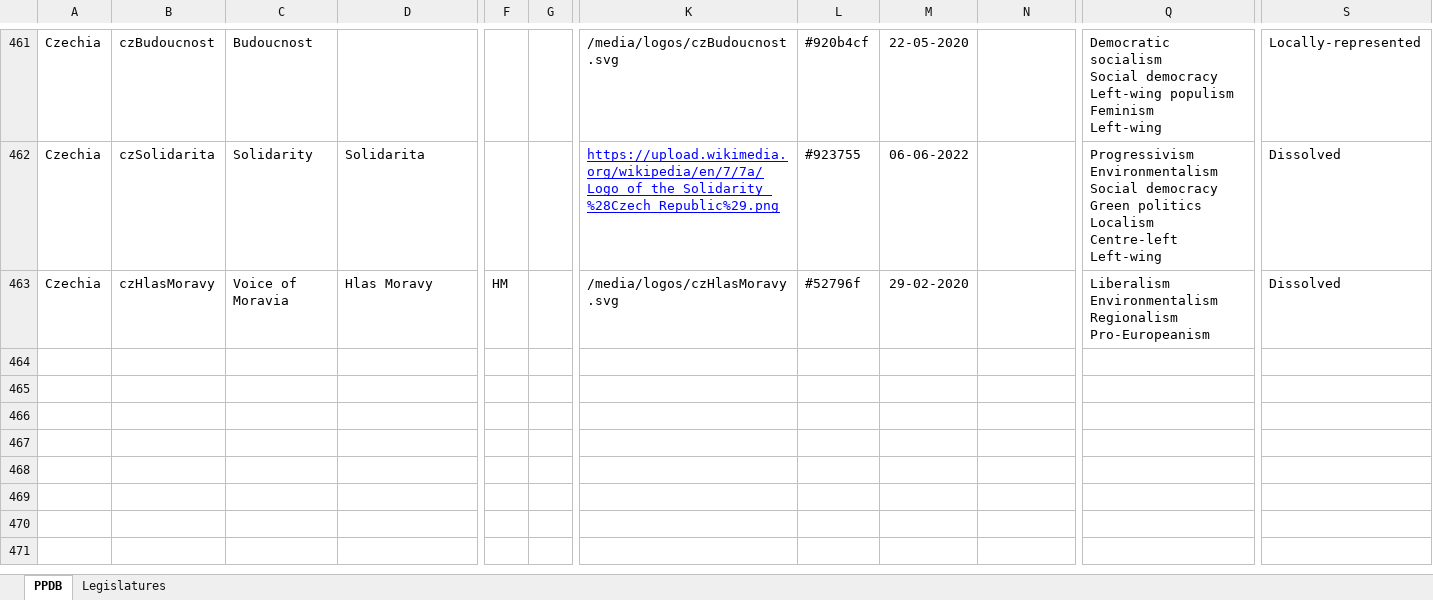
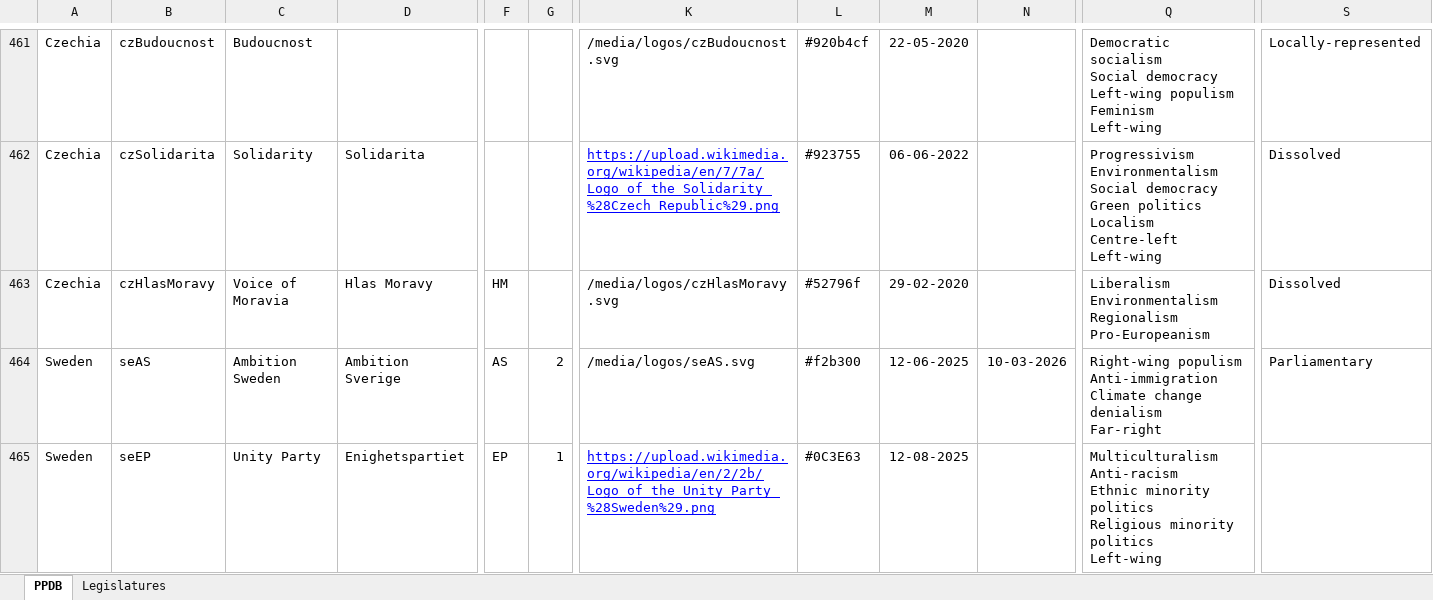
Before and after one commit to PLATELru/ppdb, an Excel workbook: data/PPDB database.xlsx, sheet PPDB, drawn as a sheet; only a part is shown, gaps mark what is left out; values as stored, in another font and other column widths than the file's, no borders; charts and pictures not drawn; rows hold the shown columns only; ↵ is a line break in a cell; the diff covers the shown part only; the diff names each change by its address in the sheet, - before the commit and + after, or states it on an @@ line.

Commit message:
Add files via upload

```diff
--- a/data/PPDB database.xlsx (sheet PPDB)
+++ b/data/PPDB database.xlsx (sheet PPDB)
+row 464: Sweden | seAS | Ambition Sweden | Ambition Sverige | AS | 2 | /media/logos/seAS.svg | #f2b300 | 12-06-2025 | 10-03-2026 | Right-wing populism ↵ Anti-immigration ↵ Climate change denialism ↵ Far-right | Parliamentary
+row 465: Sweden | seEP | Unity Party | Enighetspartiet | EP | 1 | https://upload.wikimedia.org/wikipedia/en/2/2b/Logo_of_the_Unity_Party_%28Sweden%29.png | #0C3E63 | 12-08-2025 |  | Multiculturalism ↵ Anti-racism ↵ Ethnic minority politics ↵ Religious minority politics ↵ Left-wing
```
Also changed, not shown: 1 added row and 3 edited cells elsewhere in this sheet, sheet Legislatures.
